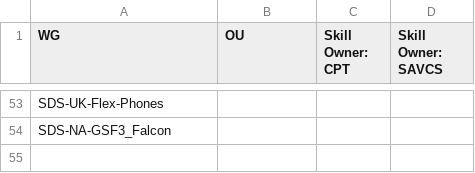
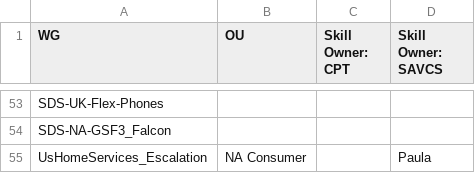
Before and after one commit to DrAnchello/DB-WFTools, a CSV file: data/SpaceOwnership.csv, drawn as a sheet; only a part is shown, gaps mark what is left out; the diff names each change by its address in the sheet, - before the commit and + after, or states it on an @@ line.

Commit message:
modified:   data/SpaceOwnership.csv

```diff
--- a/data/SpaceOwnership.csv
+++ b/data/SpaceOwnership.csv
+row 55: UsHomeServices_Escalation | NA Consumer |  | Paula
```
